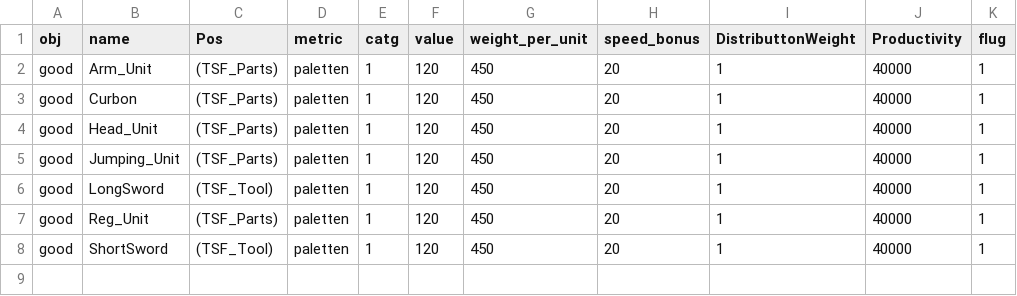
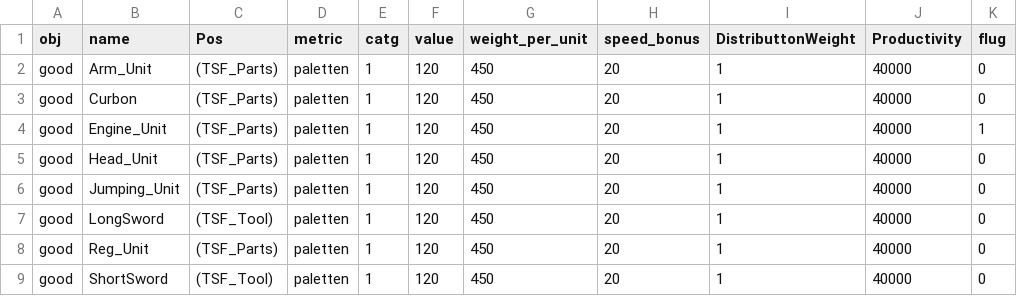
Before and after one commit to Myagami/TSF_Factory_Float, a CSV file: goods/TSF_Goods_Index.csv, drawn as a sheet.

```diff
--- a/goods/TSF_Goods_Index.csv
+++ b/goods/TSF_Goods_Index.csv
@@ -1,8 +1,9 @@
 obj,name,Pos,metric,catg,value,weight_per_unit,speed_bonus,DistributtonWeight,Productivity,flug
-good,Arm_Unit,(TSF_Parts),paletten,1,120,450,20,1,40000,1
-good,Curbon,(TSF_Parts),paletten,1,120,450,20,1,40000,1
-good,Head_Unit,(TSF_Parts),paletten,1,120,450,20,1,40000,1
-good,Jumping_Unit,(TSF_Parts),paletten,1,120,450,20,1,40000,1
-good,LongSword,(TSF_Tool),paletten,1,120,450,20,1,40000,1
-good,Reg_Unit,(TSF_Parts),paletten,1,120,450,20,1,40000,1
-good,ShortSword,(TSF_Tool),paletten,1,120,450,20,1,40000,1
+good,Arm_Unit,(TSF_Parts),paletten,1,120,450,20,1,40000,0
+good,Curbon,(TSF_Parts),paletten,1,120,450,20,1,40000,0
+good,Engine_Unit,(TSF_Parts),paletten,1,120,450,20,1,40000,1
+good,Head_Unit,(TSF_Parts),paletten,1,120,450,20,1,40000,0
+good,Jumping_Unit,(TSF_Parts),paletten,1,120,450,20,1,40000,0
+good,LongSword,(TSF_Tool),paletten,1,120,450,20,1,40000,0
+good,Reg_Unit,(TSF_Parts),paletten,1,120,450,20,1,40000,0
+good,ShortSword,(TSF_Tool),paletten,1,120,450,20,1,40000,0
```
Also changed, not shown: 1 other file.
